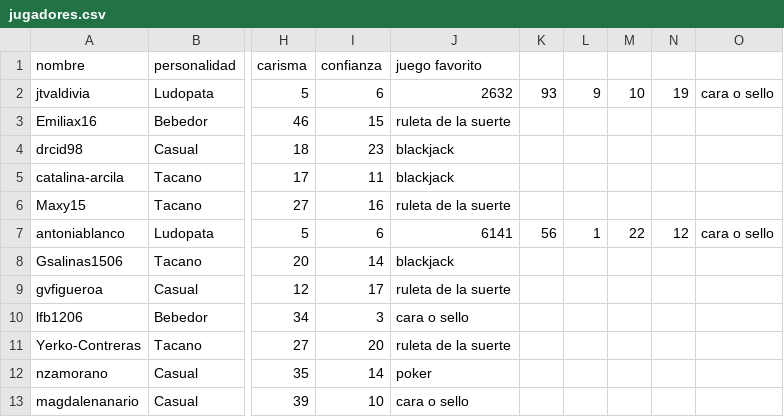
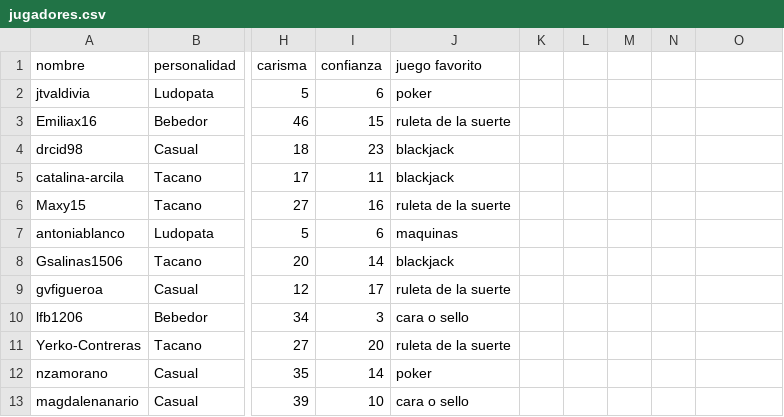
Before and after one commit to IIC2233/Syllabus-2022-1, a CSV file: Tareas/T1/jugadores.csv, drawn as a sheet; only a part is shown, gaps mark what is left out; the diff names each change by its address in the sheet, - before the commit and + after, or states it on an @@ line.

Commit message:
Fix: jugadores.csv T1 🛠️

```diff
--- a/Tareas/T1/jugadores.csv
+++ b/Tareas/T1/jugadores.csv
-J2 (juego favorito): 2632
+J2 (juego favorito): poker
-K2: 93
+K2: (empty)
-L2: 9
+L2: (empty)
-M2: 10
+M2: (empty)
-N2: 19
+N2: (empty)
-O2: cara o sello
+O2: (empty)
-J7 (juego favorito): 6141
+J7 (juego favorito): maquinas
-K7: 56
+K7: (empty)
-L7: 1
+L7: (empty)
-M7: 22
+M7: (empty)
-N7: 12
+N7: (empty)
-O7: cara o sello
+O7: (empty)
```
